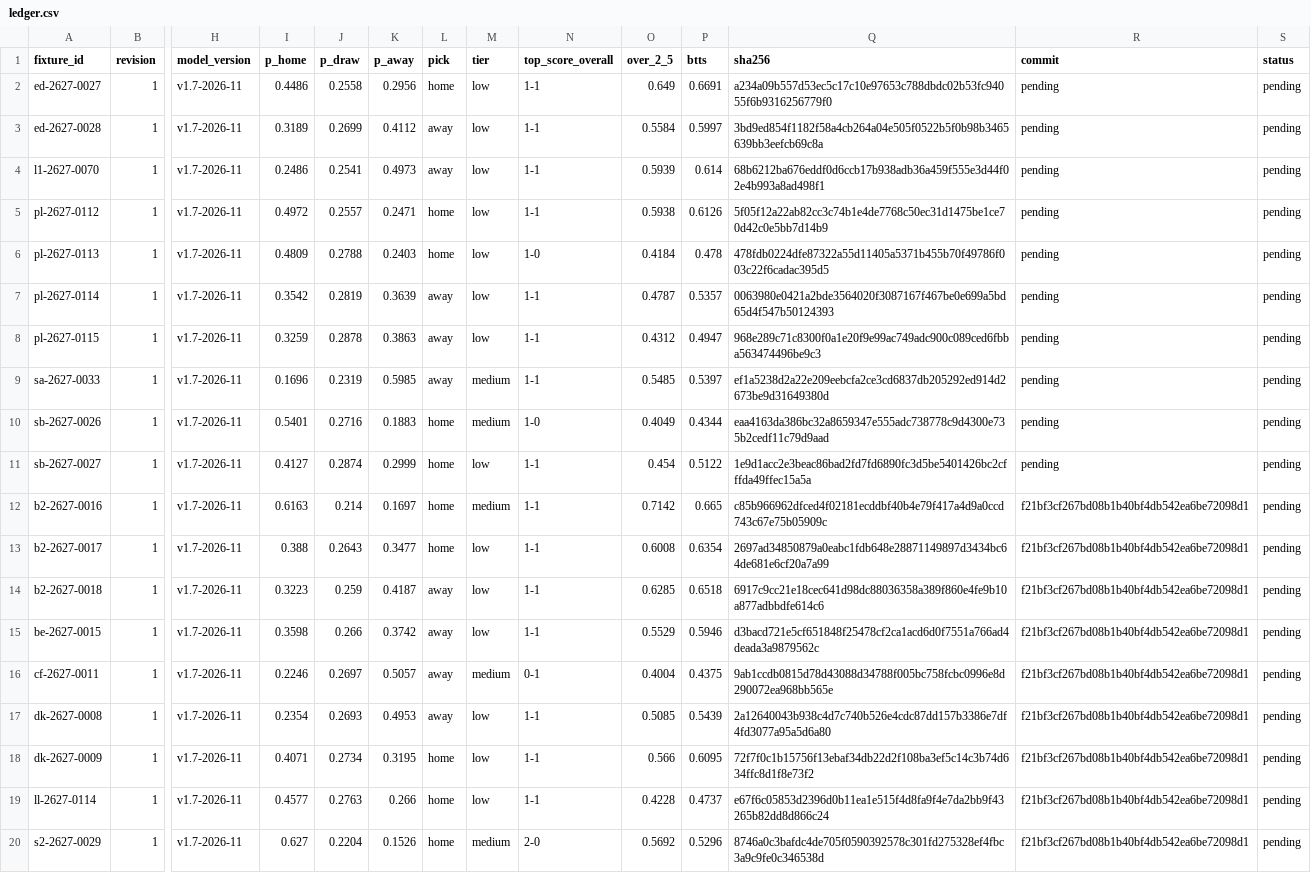
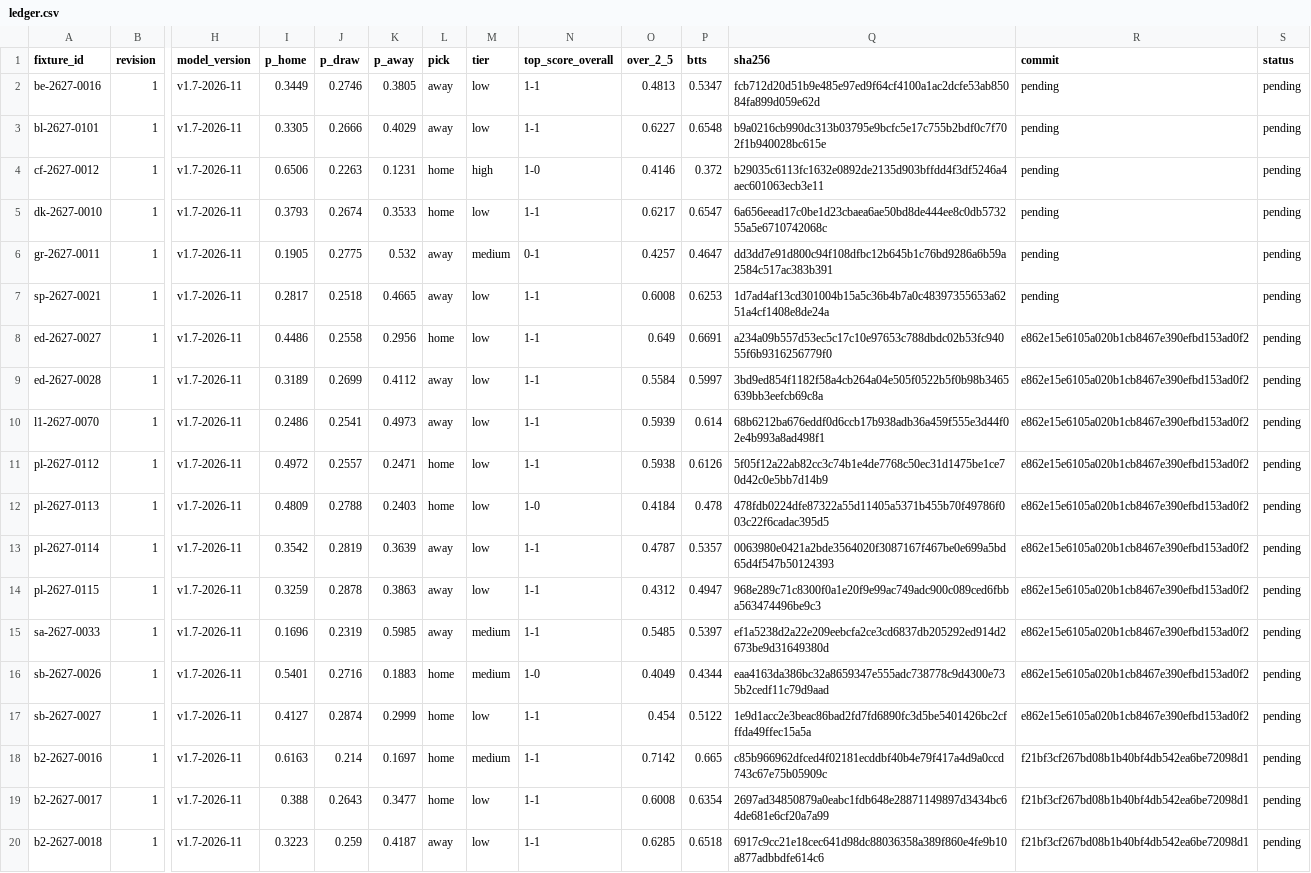
Before and after one commit to thetouchlineatlas-com/ledger, a CSV file: ledger.csv, drawn as a sheet; only a part is shown, gaps mark what is left out; the shorter side is filled out with more unchanged rows; addresses are those after the commit; rows hold the shown columns only; the diff covers the shown part only; the diff names each change by its address in the sheet, - before the commit and + after, or states it on an @@ line.

Commit message:
Ledger 2026-11-28T15:12:25Z

```diff
--- a/ledger.csv
+++ b/ledger.csv
+row 2: be-2627-0016 | 1 | v1.7-2026-11 | 0.3449 | 0.2746 | 0.3805 | away | low | 1-1 | 0.4813 | 0.5347 | fcb712d20d51b9e485e97ed9f64cf4100a1ac2dcfe53ab85084fa899d059e62d | pending | pending
+row 3: bl-2627-0101 | 1 | v1.7-2026-11 | 0.3305 | 0.2666 | 0.4029 | away | low | 1-1 | 0.6227 | 0.6548 | b9a0216cb990dc313b03795e9bcfc5e17c755b2bdf0c7f702f1b940028bc615e | pending | pending
+row 4: cf-2627-0012 | 1 | v1.7-2026-11 | 0.6506 | 0.2263 | 0.1231 | home | high | 1-0 | 0.4146 | 0.372 | b29035c6113fc1632e0892de2135d903bffdd4f3df5246a4aec601063ecb3e11 | pending | pending
+row 5: dk-2627-0010 | 1 | v1.7-2026-11 | 0.3793 | 0.2674 | 0.3533 | home | low | 1-1 | 0.6217 | 0.6547 | 6a656eead17c0be1d23cbaea6ae50bd8de444ee8c0db573255a5e6710742068c | pending | pending
+row 6: gr-2627-0011 | 1 | v1.7-2026-11 | 0.1905 | 0.2775 | 0.532 | away | medium | 0-1 | 0.4257 | 0.4647 | dd3dd7e91d800c94f108dfbc12b645b1c76bd9286a6b59a2584c517ac383b391 | pending | pending
+row 7: sp-2627-0021 | 1 | v1.7-2026-11 | 0.2817 | 0.2518 | 0.4665 | away | low | 1-1 | 0.6008 | 0.6253 | 1d7ad4af13cd301004b15a5c36b4b7a0c48397355653a6251a4cf1408e8de24a | pending | pending
-R8:R17 (commit): pending
+R8:R17 (commit): e862e15e6105a020b1cb8467e390efbd153ad0f2
```
Also changed, not shown: 33 edited cells elsewhere in this file, 8 other files.
